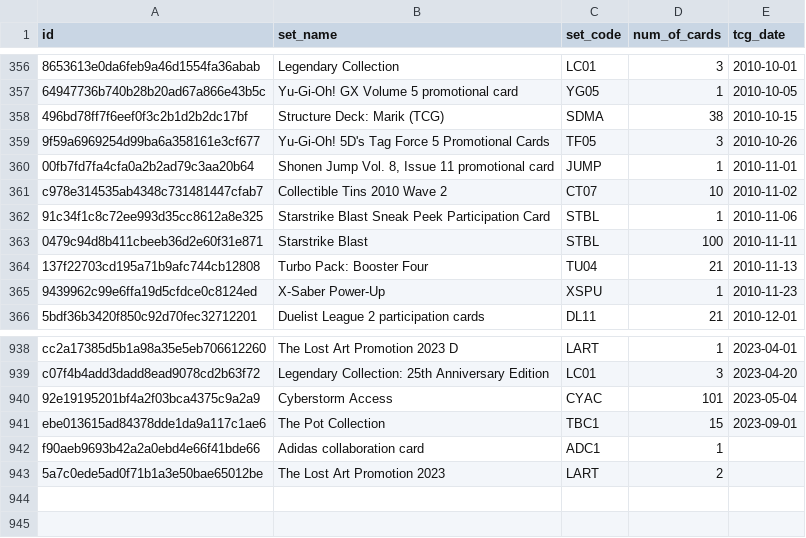
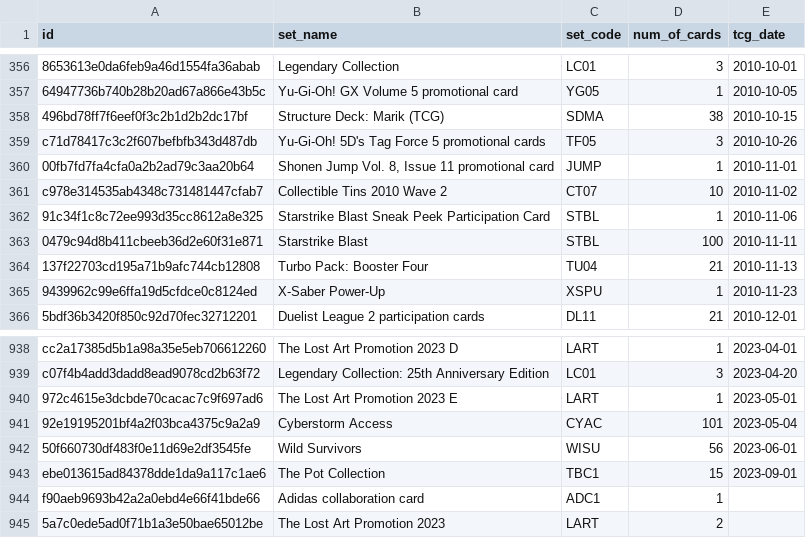
Before and after one commit to fferegrino/yu-gi-oh, a CSV file: data/cardsets.csv, drawn as a sheet; only a part is shown, gaps mark what is left out; the diff names each change by its address in the sheet, - before the commit and + after, or states it on an @@ line.

```diff
--- a/data/cardsets.csv
+++ b/data/cardsets.csv
-A359 (id): 9f59a6969254d99ba6a358161e3cf677
+A359 (id): c71d78417c3c2f607befbfb343d487db
-B359 (set_name): Yu-Gi-Oh! 5D's Tag Force 5 Promotional Cards
+B359 (set_name): Yu-Gi-Oh! 5D's Tag Force 5 promotional cards
+row 940: 972c4615e3dcbde70cacac7c9f697ad6 | The Lost Art Promotion 2023 E | LART | 1 | 2023-05-01
+row 942: 50f660730df483f0e11d69e2df3545fe | Wild Survivors | WISU | 56 | 2023-06-01
```
Also changed, not shown: 2 other files.
